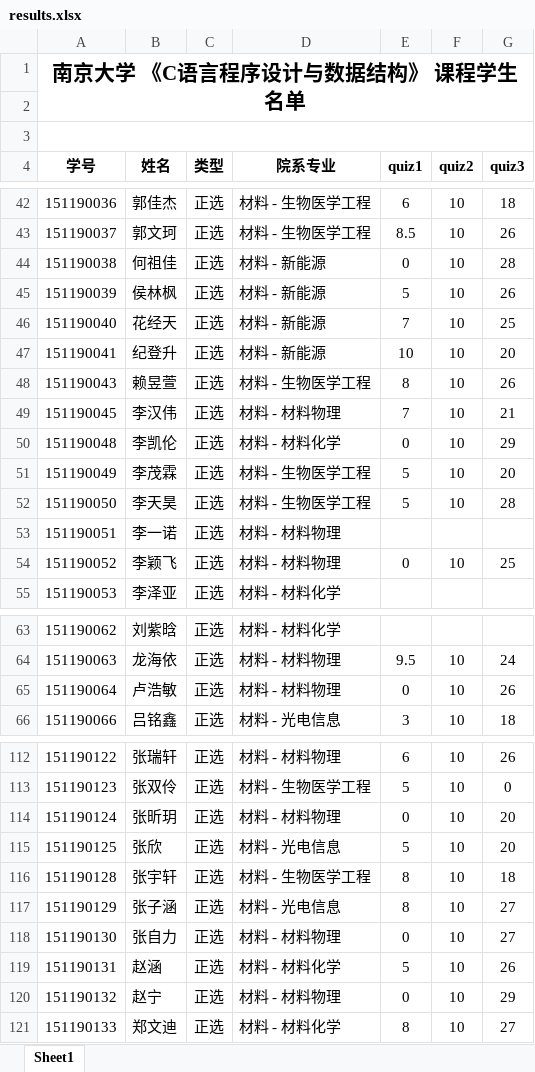
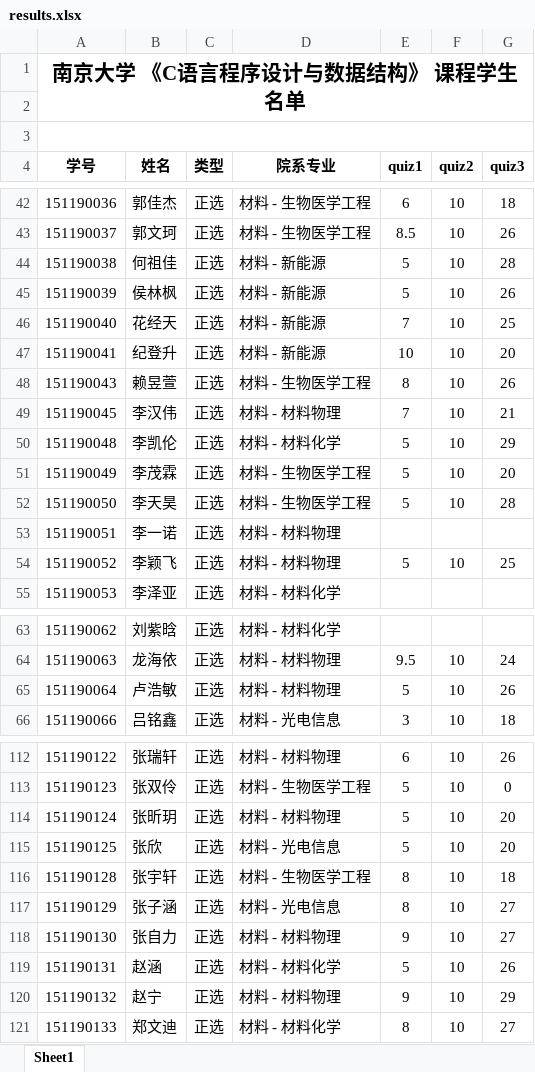
Before and after one commit to visgcourse/visgcourse.github.io, an Excel workbook: contents/c/results.xlsx, sheet Sheet1, drawn as a sheet; only a part is shown, gaps mark what is left out; values as stored, in another font and other column widths than the file's, no borders; the diff covers the shown part only; the diff names each change by its address in the sheet, - before the commit and + after, or states it on an @@ line.

```diff
--- a/contents/c/results.xlsx (sheet Sheet1)
+++ b/contents/c/results.xlsx (sheet Sheet1)
-E44 (quiz1): 0
+E44 (quiz1): 5
-E50 (quiz1): 0
+E50 (quiz1): 5
-E54 (quiz1): 0
+E54 (quiz1): 5
-E65 (quiz1): 0
+E65 (quiz1): 5
-E114 (quiz1): 0
+E114 (quiz1): 5
-E118 (quiz1): 0
+E118 (quiz1): 9
-E120 (quiz1): 0
+E120 (quiz1): 9
```
Also changed, not shown: 15 edited cells elsewhere in this sheet.
